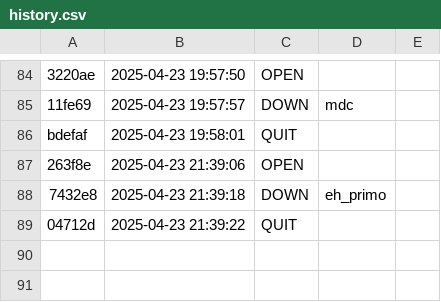
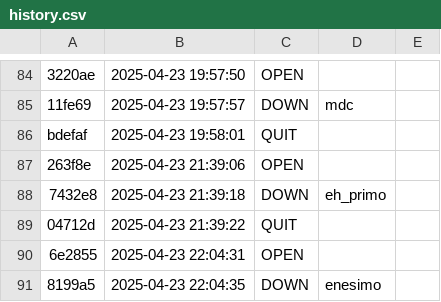
Before and after one commit to Vitoria-Rabelo/ED_golang, a CSV file: ed/.tko/history.csv, drawn as a sheet; only a part is shown, gaps mark what is left out.

Commit message:
upload de arquivos enesimo

```diff
--- a/ed/.tko/history.csv
+++ b/ed/.tko/history.csv
@@ -89 +89,3 @@ bdefaf,2025-04-23 19:58:01,QUIT,,
 04712d,2025-04-23 21:39:22,QUIT,,
+6e2855,2025-04-23 22:04:31,OPEN,,
+8199a5,2025-04-23 22:04:35,DOWN,enesimo,
```
Also changed, not shown: 5 other files.
